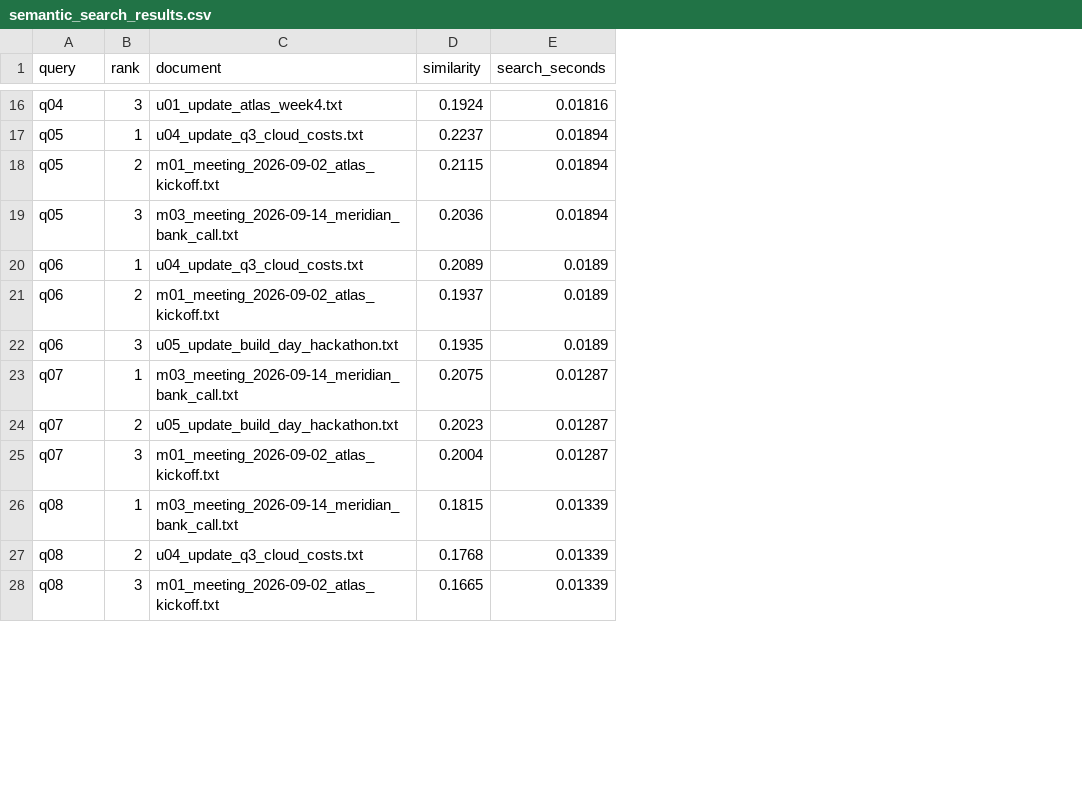
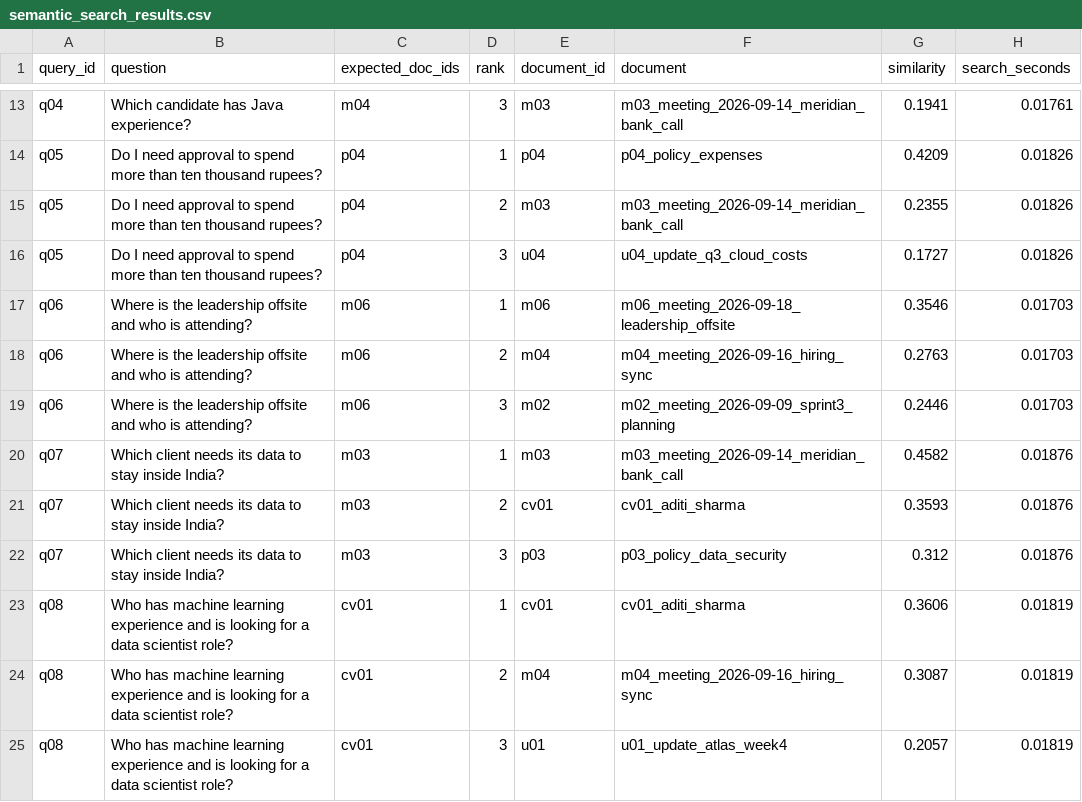
Before and after one commit to BHAVANA-HP/BERT-model-research, a CSV file: results/semantic_search_results.csv, drawn as a sheet; only a part is shown, gaps mark what is left out; addresses are those after the commit; the diff covers the shown part only; the diff names each change by its address in the sheet, - before the commit and + after, or states it on an @@ line.

Commit message:
Complete semantic search evaluation

```diff
--- a/results/semantic_search_results.csv
+++ b/results/semantic_search_results.csv
+column B (question), rows 13-25: Which candidate has Java experience? | Do I need approval to spend more than ten thousand rupees? | Do I need approval to spend more than ten thousand rupees? | Do I need approval to spend more than ten thousand rupees? | Where is the leadership offsite and who is attending? | Where is the leadership offsite and who is attending? | Where is the leadership offsite and who is attending? | Which client needs its data to stay inside India? | Which client needs its data to stay inside India? | Which client needs its data to stay inside India? | Who has machine learning experience and is looking for a data scientist role? | Who has machine learning experience and is looking for a data scientist role? | Who has machine learning experience and is looking for a data scientist role?
+column C (expected_doc_ids), rows 13-25: m04 | p04 | p04 | p04 | m06 | m06 | m06 | m03 | m03 | m03 | cv01 | cv01 | cv01
+column E (document_id), rows 13-25: m03 | p04 | m03 | u04 | m06 | m04 | m02 | m03 | cv01 | p03 | cv01 | m04 | u01
-A1: query
+A1: query_id
-F13 (document): u01_update_atlas_week4.txt
+F13 (document): m03_meeting_2026-09-14_meridian_bank_call
-G13 (similarity): 0.1924
+G13 (similarity): 0.1941
-H13 (search_seconds): 0.01816
+H13 (search_seconds): 0.01761
-F14 (document): u04_update_q3_cloud_costs.txt
+F14 (document): p04_policy_expenses
-G14 (similarity): 0.2237
+G14 (similarity): 0.4209
-H14:H16 (search_seconds): 0.01894
+H14:H16 (search_seconds): 0.01826
-F15 (document): m01_meeting_2026-09-02_atlas_kickoff.txt
+F15 (document): m03_meeting_2026-09-14_meridian_bank_call
-G15 (similarity): 0.2115
+G15 (similarity): 0.2355
-F16 (document): m03_meeting_2026-09-14_meridian_bank_call.txt
+F16 (document): u04_update_q3_cloud_costs
-G16 (similarity): 0.2036
+G16 (similarity): 0.1727
-F17 (document): u04_update_q3_cloud_costs.txt
+F17 (document): m06_meeting_2026-09-18_leadership_offsite
-G17 (similarity): 0.2089
+G17 (similarity): 0.3546
-H17:H19 (search_seconds): 0.0189
+H17:H19 (search_seconds): 0.01703
-F18 (document): m01_meeting_2026-09-02_atlas_kickoff.txt
+F18 (document): m04_meeting_2026-09-16_hiring_sync
-G18 (similarity): 0.1937
+G18 (similarity): 0.2763
-F19 (document): u05_update_build_day_hackathon.txt
+F19 (document): m02_meeting_2026-09-09_sprint3_planning
-G19 (similarity): 0.1935
+G19 (similarity): 0.2446
-F20 (document): m03_meeting_2026-09-14_meridian_bank_call.txt
+F20 (document): m03_meeting_2026-09-14_meridian_bank_call
-G20 (similarity): 0.2075
+G20 (similarity): 0.4582
-H20:H22 (search_seconds): 0.01287
+H20:H22 (search_seconds): 0.01876
-F21 (document): u05_update_build_day_hackathon.txt
+F21 (document): cv01_aditi_sharma
-G21 (similarity): 0.2023
+G21 (similarity): 0.3593
-F22 (document): m01_meeting_2026-09-02_atlas_kickoff.txt
+F22 (document): p03_policy_data_security
-G22 (similarity): 0.2004
+G22 (similarity): 0.312
-F23 (document): m03_meeting_2026-09-14_meridian_bank_call.txt
+F23 (document): cv01_aditi_sharma
-G23 (similarity): 0.1815
+G23 (similarity): 0.3606
-H23:H25 (search_seconds): 0.01339
+H23:H25 (search_seconds): 0.01819
-F24 (document): u04_update_q3_cloud_costs.txt
+F24 (document): m04_meeting_2026-09-16_hiring_sync
-G24 (similarity): 0.1768
+G24 (similarity): 0.3087
-F25 (document): m01_meeting_2026-09-02_atlas_kickoff.txt
+F25 (document): u01_update_atlas_week4
-G25 (similarity): 0.1665
+G25 (similarity): 0.2057
```
Also changed, not shown: 3 removed rows and 69 edited cells elsewhere in this file, data/queries.csv, 3 other files.
